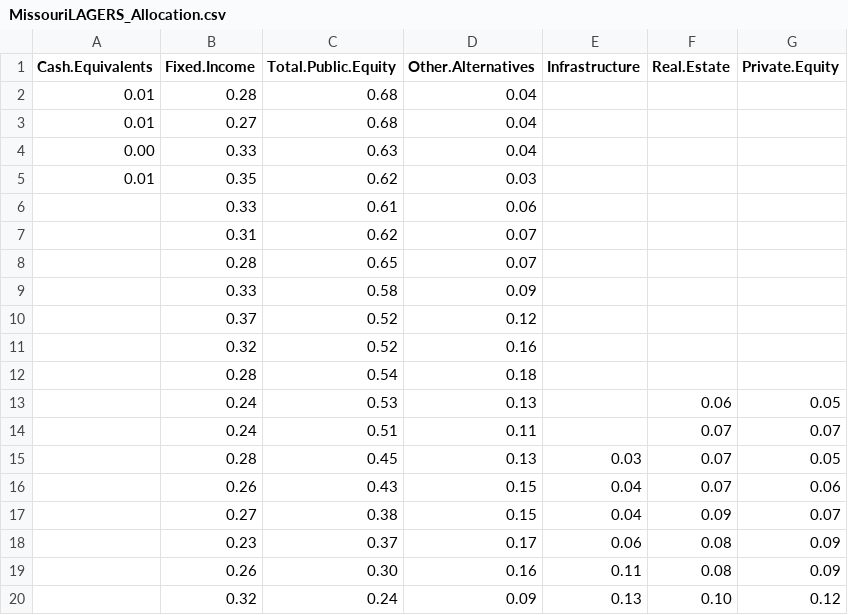
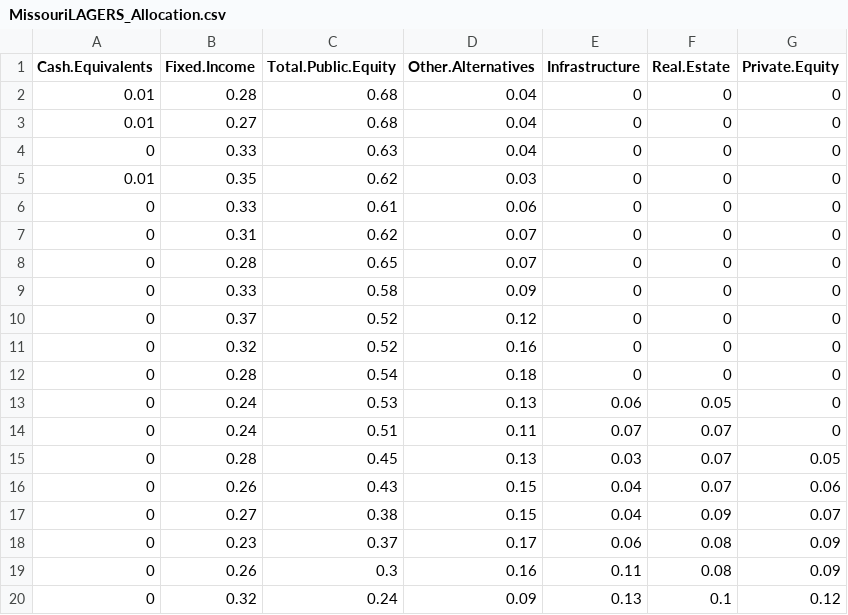
Before and after one commit to ReasonFoundation/databaseR, a CSV file: files/MissouriLAGERS_Allocation.csv, drawn as a sheet.

Commit message:
Add files via upload

```diff
--- a/files/MissouriLAGERS_Allocation.csv
+++ b/files/MissouriLAGERS_Allocation.csv
@@ -1,20 +1,20 @@
 Cash.Equivalents,Fixed.Income,Total.Public.Equity,Other.Alternatives,Infrastructure,Real.Estate,Private.Equity
-0.01,0.28,0.68,0.04,,,
-0.01,0.27,0.68,0.04,,,
-0.00,0.33,0.63,0.04,,,
-0.01,0.35,0.62,0.03,,,
-,0.33,0.61,0.06,,,
-,0.31,0.62,0.07,,,
-,0.28,0.65,0.07,,,
-,0.33,0.58,0.09,,,
-,0.37,0.52,0.12,,,
-,0.32,0.52,0.16,,,
-,0.28,0.54,0.18,,,
-,0.24,0.53,0.13,,0.06,0.05
-,0.24,0.51,0.11,,0.07,0.07
-,0.28,0.45,0.13,0.03,0.07,0.05
-,0.26,0.43,0.15,0.04,0.07,0.06
-,0.27,0.38,0.15,0.04,0.09,0.07
-,0.23,0.37,0.17,0.06,0.08,0.09
-,0.26,0.30,0.16,0.11,0.08,0.09
-,0.32,0.24,0.09,0.13,0.10,0.12
+0.01,0.28,0.68,0.04,0,0,0
+0.01,0.27,0.68,0.04,0,0,0
+0,0.33,0.63,0.04,0,0,0
+0.01,0.35,0.62,0.03,0,0,0
+0,0.33,0.61,0.06,0,0,0
+0,0.31,0.62,0.07,0,0,0
+0,0.28,0.65,0.07,0,0,0
+0,0.33,0.58,0.09,0,0,0
+0,0.37,0.52,0.12,0,0,0
+0,0.32,0.52,0.16,0,0,0
+0,0.28,0.54,0.18,0,0,0
+0,0.24,0.53,0.13,0.06,0.05,0
+0,0.24,0.51,0.11,0.07,0.07,0
+0,0.28,0.45,0.13,0.03,0.07,0.05
+0,0.26,0.43,0.15,0.04,0.07,0.06
+0,0.27,0.38,0.15,0.04,0.09,0.07
+0,0.23,0.37,0.17,0.06,0.08,0.09
+0,0.26,0.3,0.16,0.11,0.08,0.09
+0,0.32,0.24,0.09,0.13,0.1,0.12
```
